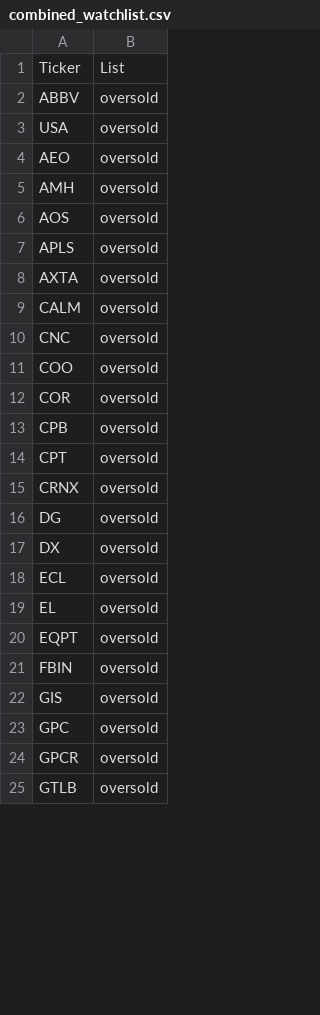
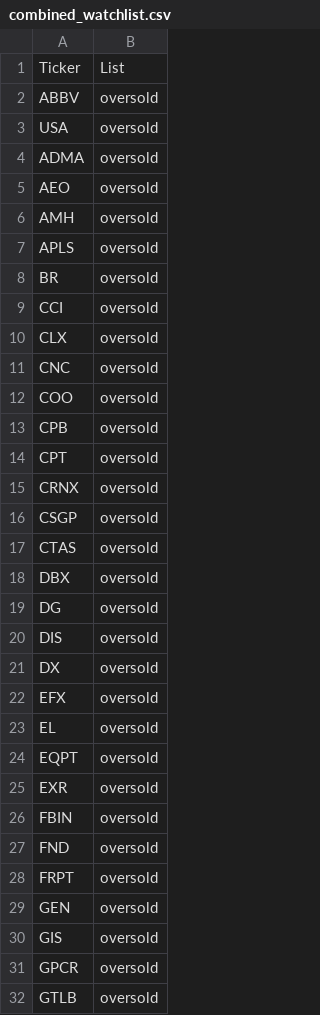
Before and after one commit to mpincus/SwingScannerWatchlist-GPT, a CSV file: combined_watchlist.csv, drawn as a sheet; only a part is shown; the diff covers the shown part only.

```diff
--- a/combined_watchlist.csv
+++ b/combined_watchlist.csv
@@ -3,11 +3,11 @@ ABBV,oversold
 USA,oversold
+ADMA,oversold
 AEO,oversold
 AMH,oversold
-AOS,oversold
 APLS,oversold
-AXTA,oversold
-CALM,oversold
+BR,oversold
+CCI,oversold
+CLX,oversold
 CNC,oversold
 COO,oversold
-COR,oversold
 CPB,oversold
@@ -15,10 +15,17 @@ CPT,oversold
 CRNX,oversold
+CSGP,oversold
+CTAS,oversold
+DBX,oversold
 DG,oversold
+DIS,oversold
 DX,oversold
-ECL,oversold
+EFX,oversold
 EL,oversold
 EQPT,oversold
+EXR,oversold
 FBIN,oversold
+FND,oversold
+FRPT,oversold
+GEN,oversold
 GIS,oversold
-GPC,oversold
 GPCR,oversold
```
Also changed, not shown: 37 added rows, 7 removed rows and 13 edited cells elsewhere in this file, oversold.csv, 3 other files.
